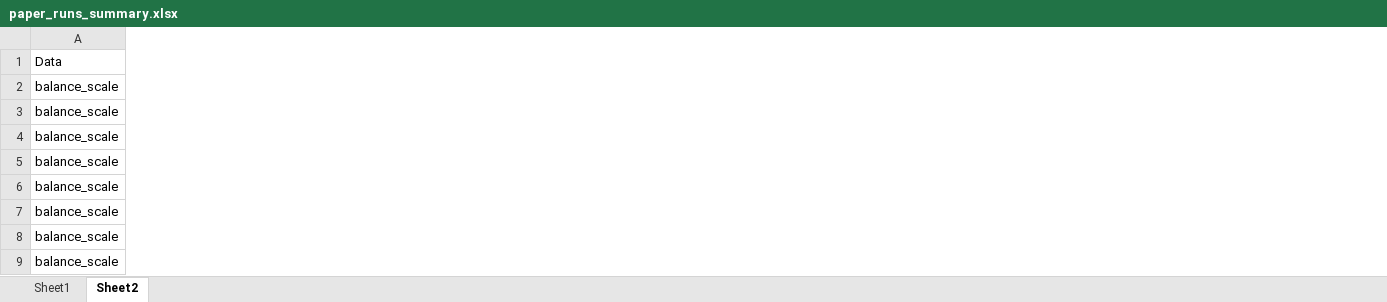
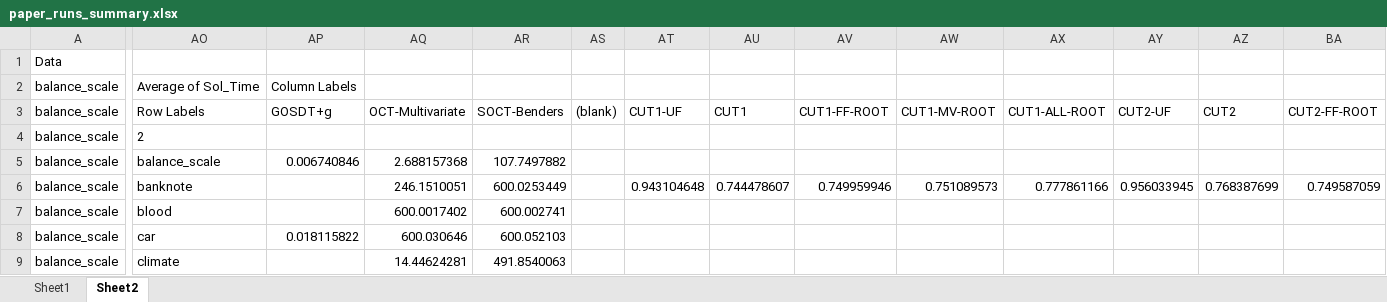
Before and after one commit to brandalston/MDT, an Excel workbook: results_files/paper_runs_summary.xlsx, sheet Sheet2, drawn as a sheet; only a part is shown, gaps mark what is left out; values as stored, in another font and other column widths than the file's, no borders; the diff covers the shown part only; the diff names each change by its address in the sheet, - before the commit and + after, or states it on an @@ line.

```diff
--- a/results_files/paper_runs_summary.xlsx (sheet Sheet2)
+++ b/results_files/paper_runs_summary.xlsx (sheet Sheet2)
+column AO, rows 2-9: Average of Sol_Time | Row Labels | 2 | balance_scale | banknote | blood | car | climate
+column AP, rows 2-8: Column Labels | GOSDT+g |  | 0.006740846 |  |  | 0.018115822
+column AQ, rows 3-9: OCT-Multivariate |  | 2.688157368 | 246.1510051 | 600.0017402 | 600.030646 | 14.44624281
+column AR, rows 3-9: SOCT-Benders |  | 107.7497882 | 600.0253449 | 600.002741 | 600.052103 | 491.8540063
+column AS, row 3: (blank)
+column AT, rows 3-6: CUT1-UF |  |  | 0.943104648
+column AU, rows 3-6: CUT1 |  |  | 0.744478607
+column AV, rows 3-6: CUT1-FF-ROOT |  |  | 0.749959946
+column AW, rows 3-6: CUT1-MV-ROOT |  |  | 0.751089573
+column AX, rows 3-6: CUT1-ALL-ROOT |  |  | 0.777861166
+column AY, rows 3-6: CUT2-UF |  |  | 0.956033945
+column AZ, rows 3-6: CUT2 |  |  | 0.768387699
+column BA, rows 3-6: CUT2-FF-ROOT |  |  | 0.749587059
```
Also changed, not shown: 3 added columns elsewhere in this sheet, 8 other files.
